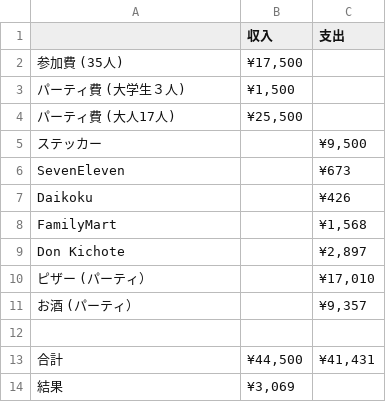
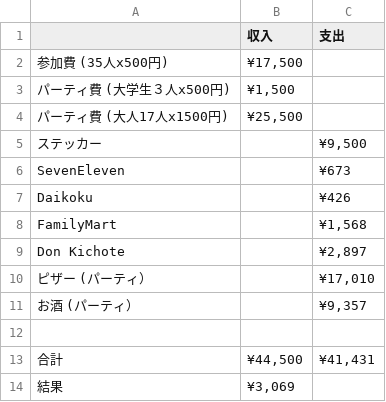
Before and after one commit to nodeschool/osaka, a CSV file: international-day-2015-money.csv, drawn as a sheet.

Commit message:
値段を追加しました。

```diff
--- a/international-day-2015-money.csv
+++ b/international-day-2015-money.csv
@@ -1,5 +1,5 @@
 ,収入,支出
-参加費 (35人),"¥17,500",
-パーティ費 (大学生３人),"¥1,500",
-パーティ費 (大人17人),"¥25,500",
+参加費 (35人x500円),"¥17,500",
+パーティ費 (大学生３人x500円),"¥1,500",
+パーティ費 (大人17人x1500円),"¥25,500",
 ステッカー ,,"¥9,500"
```
